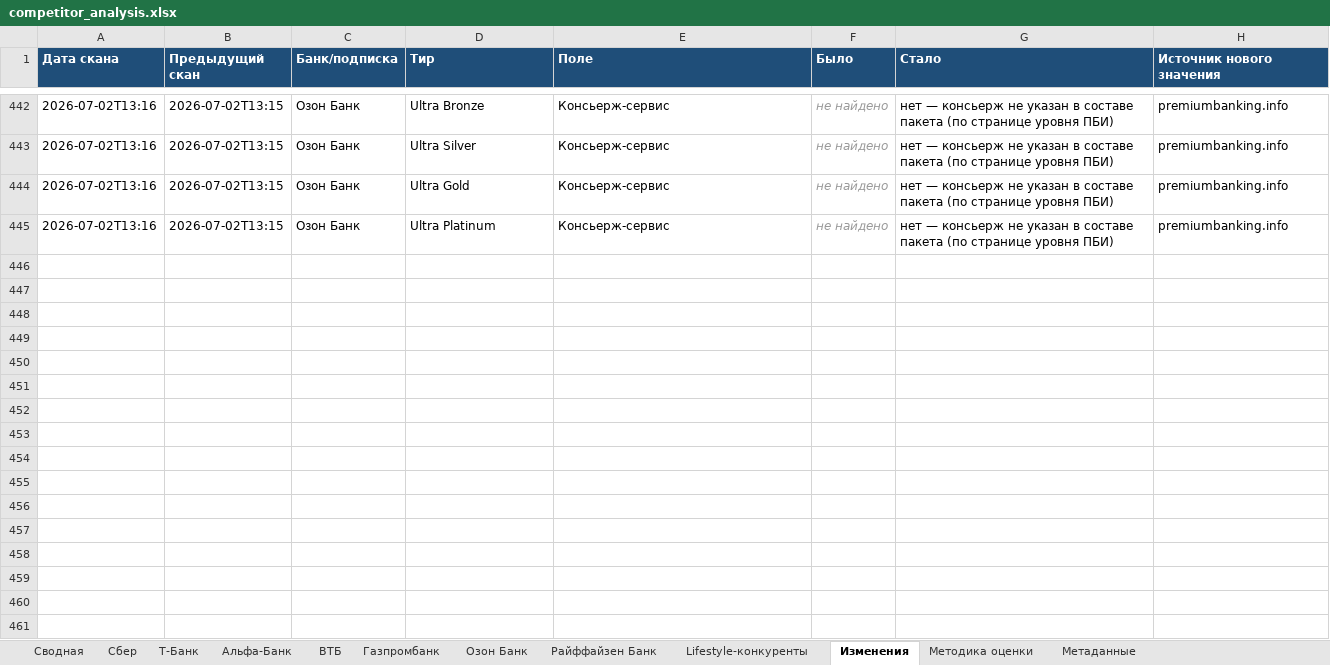
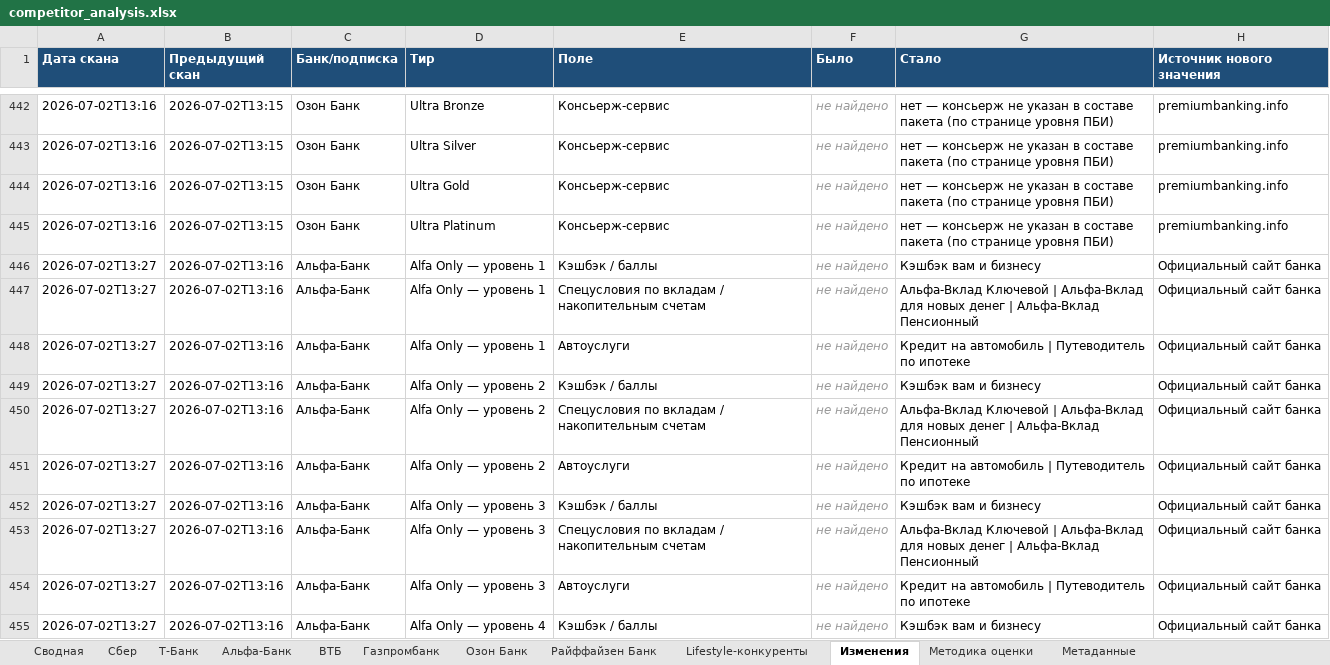
Before and after one commit to Ilya-Shmarov/bank_analyst, an Excel workbook: output/competitor_analysis.xlsx, sheet Изменения, drawn as a sheet; only a part is shown, gaps mark what is left out; values as stored, in another font and other column widths than the file's, no borders; the diff covers the shown part only; the diff names each change by its address in the sheet, - before the commit and + after, or states it on an @@ line.

```diff
--- a/output/competitor_analysis.xlsx (sheet Изменения)
+++ b/output/competitor_analysis.xlsx (sheet Изменения)
+row 446: 2026-07-02T13:27 | 2026-07-02T13:16 | Альфа-Банк | Alfa Only — уровень 1 | Кэшбэк / баллы | не найдено | Кэшбэк вам и бизнесу | Официальный сайт банка
+row 447: 2026-07-02T13:27 | 2026-07-02T13:16 | Альфа-Банк | Alfa Only — уровень 1 | Спецусловия по вкладам / накопительным счетам | не найдено | Альфа‑Вклад Ключевой | Альфа‑Вклад для новых денег | Альфа‑Вклад Пенсионный | Официальный сайт банка
+row 448: 2026-07-02T13:27 | 2026-07-02T13:16 | Альфа-Банк | Alfa Only — уровень 1 | Автоуслуги | не найдено | Кредит на автомобиль | Путеводитель по ипотеке | Официальный сайт банка
+row 449: 2026-07-02T13:27 | 2026-07-02T13:16 | Альфа-Банк | Alfa Only — уровень 2 | Кэшбэк / баллы | не найдено | Кэшбэк вам и бизнесу | Официальный сайт банка
+row 450: 2026-07-02T13:27 | 2026-07-02T13:16 | Альфа-Банк | Alfa Only — уровень 2 | Спецусловия по вкладам / накопительным счетам | не найдено | Альфа‑Вклад Ключевой | Альфа‑Вклад для новых денег | Альфа‑Вклад Пенсионный | Официальный сайт банка
+row 451: 2026-07-02T13:27 | 2026-07-02T13:16 | Альфа-Банк | Alfa Only — уровень 2 | Автоуслуги | не найдено | Кредит на автомобиль | Путеводитель по ипотеке | Официальный сайт банка
+row 452: 2026-07-02T13:27 | 2026-07-02T13:16 | Альфа-Банк | Alfa Only — уровень 3 | Кэшбэк / баллы | не найдено | Кэшбэк вам и бизнесу | Официальный сайт банка
+row 453: 2026-07-02T13:27 | 2026-07-02T13:16 | Альфа-Банк | Alfa Only — уровень 3 | Спецусловия по вкладам / накопительным счетам | не найдено | Альфа‑Вклад Ключевой | Альфа‑Вклад для новых денег | Альфа‑Вклад Пенсионный | Официальный сайт банка
+row 454: 2026-07-02T13:27 | 2026-07-02T13:16 | Альфа-Банк | Alfa Only — уровень 3 | Автоуслуги | не найдено | Кредит на автомобиль | Путеводитель по ипотеке | Официальный сайт банка
+row 455: 2026-07-02T13:27 | 2026-07-02T13:16 | Альфа-Банк | Alfa Only — уровень 4 | Кэшбэк / баллы | не найдено | Кэшбэк вам и бизнесу | Официальный сайт банка
```
Also changed, not shown: 111 added rows elsewhere in this sheet, sheet Методика оценки, sheet Сводная, sheet Сбер, sheet Метаданные, sheet Газпромбанк, sheet Альфа-Банк, 4 more sheets, 7 other files.
